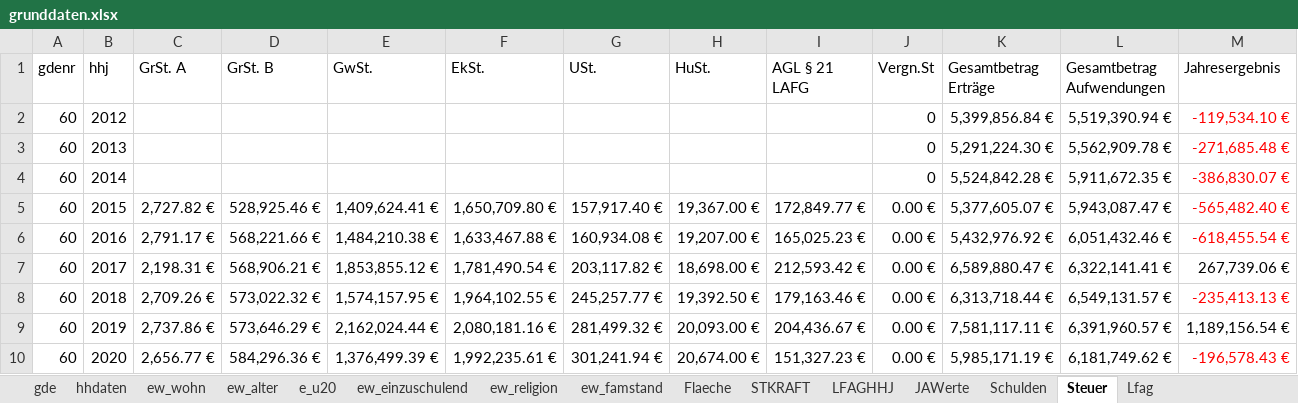
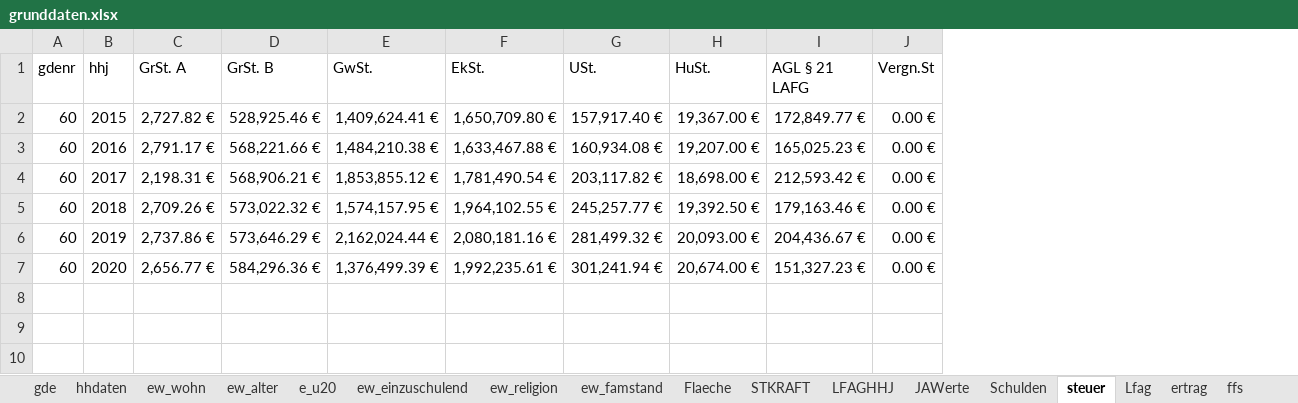
Before and after one commit to HagenderHenker/hhdesk, an Excel workbook: hhdaten/grunddaten.xlsx, sheet steuer, drawn as a sheet; values as stored, in another font and other column widths than the file's, no borders; removed rows and columns are numbered as before the commit, all else as after; the diff names each change by its address in the sheet, - before the commit and + after, or states it on an @@ line.

```diff
--- a/hhdaten/grunddaten.xlsx (sheet steuer)
+++ b/hhdaten/grunddaten.xlsx (sheet steuer)
-sheet tab: Steuer
+sheet tab: steuer
+sheet tab: ertrag
+sheet tab: ffs
-column K (Gesamtbetrag Erträge), rows 5-10: 5,377,605.07 € | 5,432,976.92 € | 6,589,880.47 € | 6,313,718.44 € | 7,581,117.11 € | 5,985,171.19 €
-column L (Gesamtbetrag Aufwendungen), rows 5-10: 5,943,087.47 € | 6,051,432.46 € | 6,322,141.41 € | 6,549,131.57 € | 6,391,960.57 € | 6,181,749.62 €
-column M (Jahresergebnis), rows 5-10: -565,482.40 € | -618,455.54 € | 267,739.06 € | -235,413.13 € | 1,189,156.54 € | -196,578.43 €
-row 2: 60 | 2012 |  |  |  |  |  |  |  | 0 | 5,399,856.84 € | 5,519,390.94 € | -119,534.10 €
-row 3: 60 | 2013 |  |  |  |  |  |  |  | 0 | 5,291,224.30 € | 5,562,909.78 € | -271,685.48 €
-row 4: 60 | 2014 |  |  |  |  |  |  |  | 0 | 5,524,842.28 € | 5,911,672.35 € | -386,830.07 €
```
Also changed, not shown: other sheet tabs, 14 other files.
